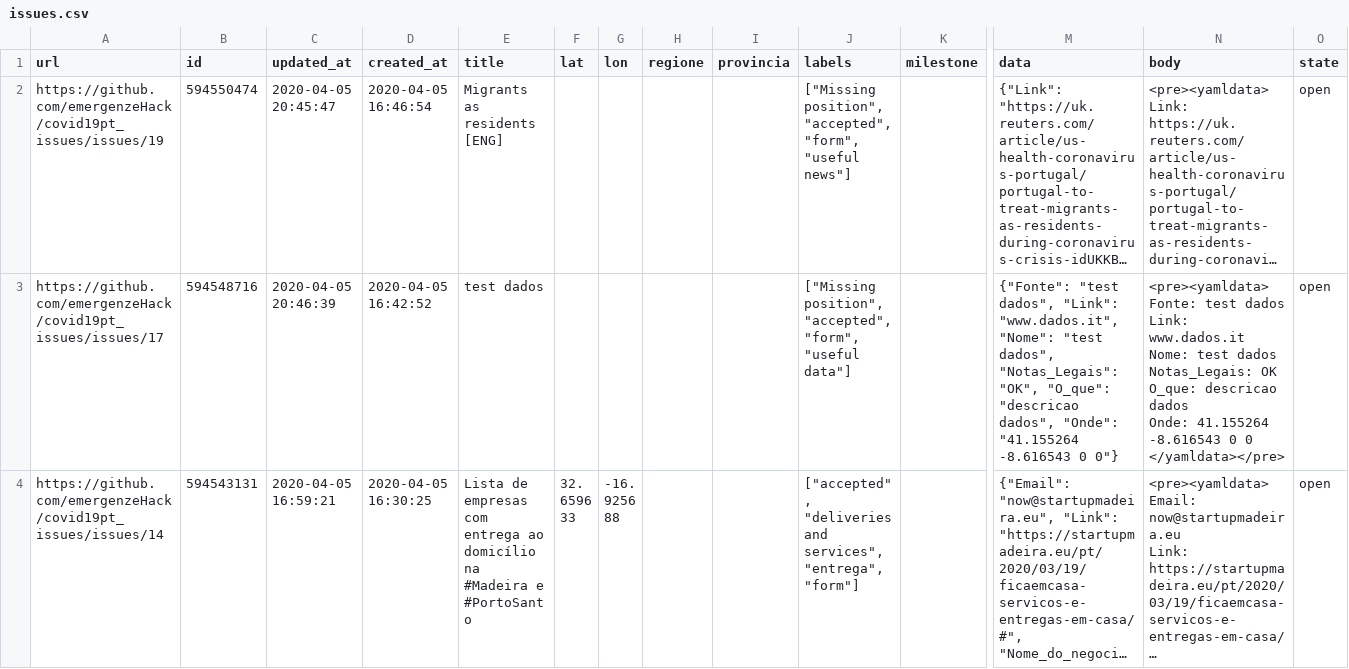
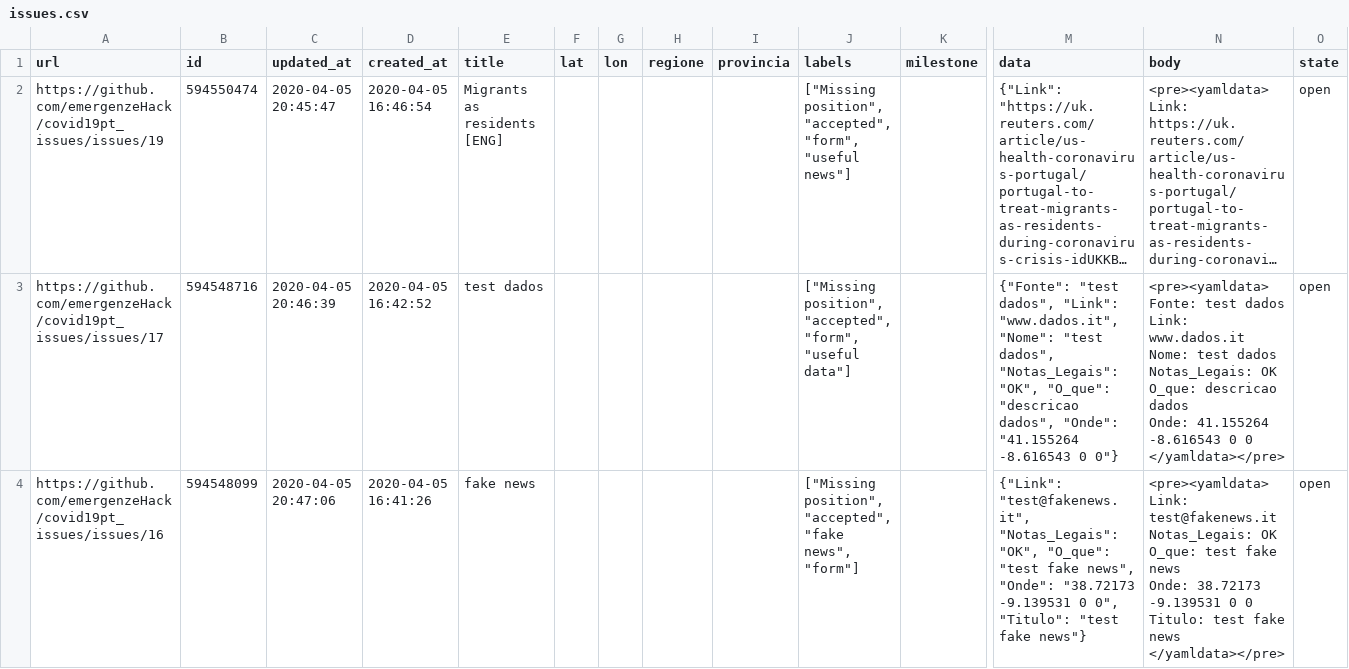
Before and after one commit to emergenzeHack/covid19pt_data, a CSV file: issues.csv, drawn as a sheet; only a part is shown, gaps mark what is left out; the shorter side is filled out with more unchanged rows; long unchanged cells end in …; rows hold the shown columns only; ↵ is a line break in a cell; the diff covers the shown part only; the diff names each change by its address in the sheet, - before the commit and + after, or states it on an @@ line.

```diff
--- a/issues.csv
+++ b/issues.csv
+row 4: https://github.com/emergenzeHack/covid19pt_issues/issues/16 | 594548099 | 2020-04-05 20:47:06 | 2020-04-05 16:41:26 | fake news |  |  |  |  | ["Missing position", "accepted", "fake news", "form"] |  | {"Link": "test@fakenews.it", "Notas_Legais": "OK", "O_que": "test fake news", "Onde": "38.72173 -9.139531 0 0", "Titulo": "test fake news"} | <pre><yamldata> ↵ Link: test@fakenews.it ↵ Notas_Legais: OK ↵ O_que: test fake news ↵ Onde: 38.72173 -9.139531 0 0 ↵ Titulo: test fake news ↵ </yamldata></pre> | open
```
Also changed, not shown: 1 added row elsewhere in this file, 2 other files.
